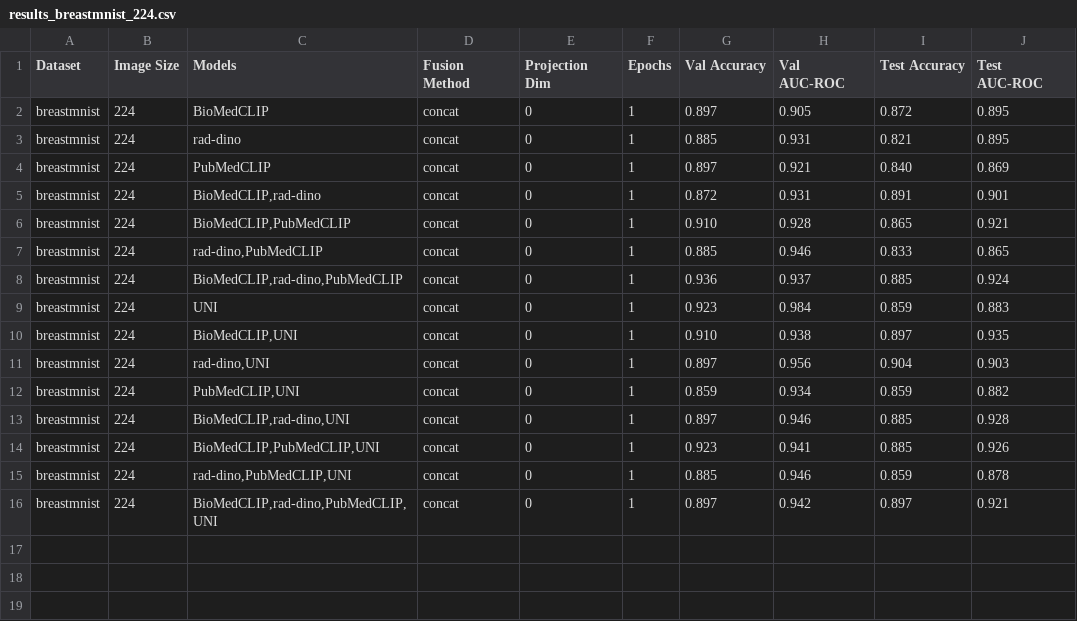
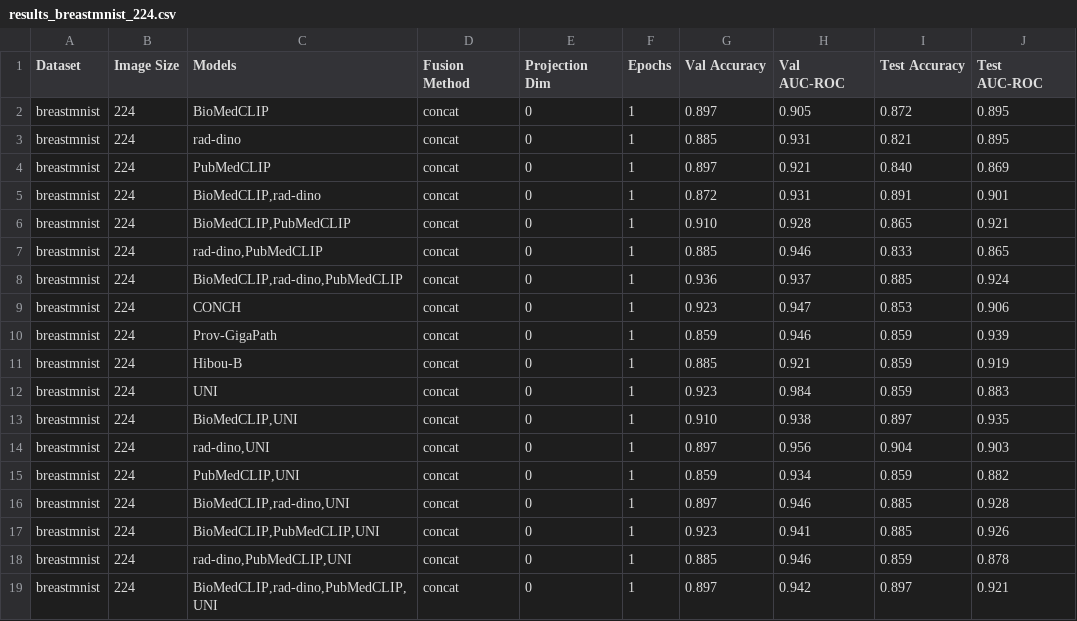
Before and after one commit to mnhcorp/biofuse, a CSV file: results/results_breastmnist_224.csv, drawn as a sheet; the diff names each change by its address in the sheet, - before the commit and + after, or states it on an @@ line.

```diff
--- a/results/results_breastmnist_224.csv
+++ b/results/results_breastmnist_224.csv
+row 9: breastmnist | 224 | CONCH | concat | 0 | 1 | 0.923 | 0.947 | 0.853 | 0.906
+row 10: breastmnist | 224 | Prov-GigaPath | concat | 0 | 1 | 0.859 | 0.946 | 0.859 | 0.939
+row 11: breastmnist | 224 | Hibou-B | concat | 0 | 1 | 0.885 | 0.921 | 0.859 | 0.919
```
Also changed, not shown: results/results_breastmnist_28.csv, results/results_dermamnist_224.csv, 9 other files.
